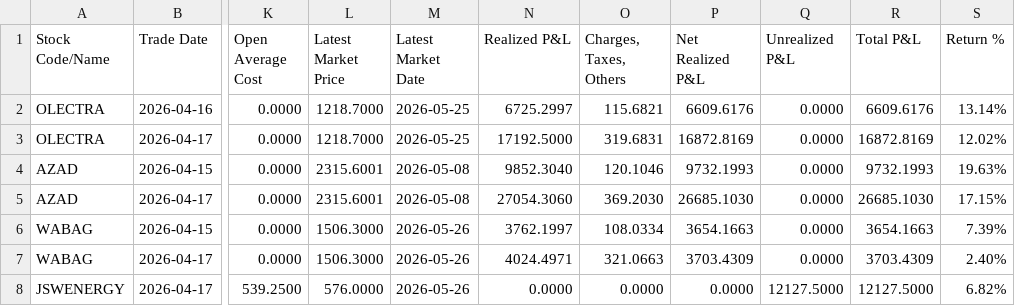
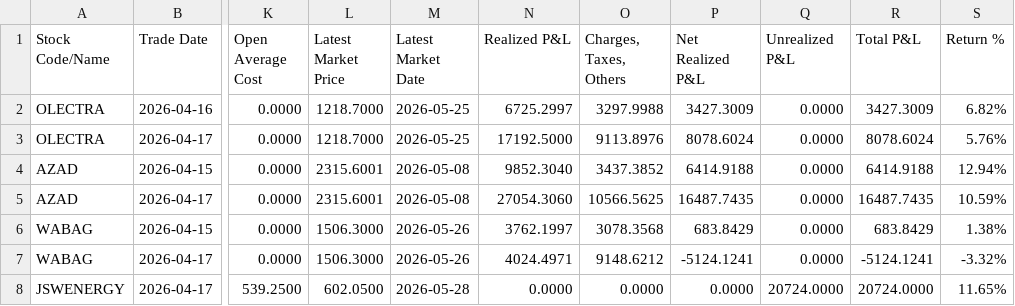
Before and after one commit to himanshu-1608/personal-portfolio, a CSV file: reports/stock_pnl_summary.csv, drawn as a sheet; only a part is shown, gaps mark what is left out; the diff covers the shown part only; the diff names each change by its address in the sheet, - before the commit and + after, or states it on an @@ line.

```diff
--- a/reports/stock_pnl_summary.csv
+++ b/reports/stock_pnl_summary.csv
-O2 (Charges, Taxes, Others): 115.6821
+O2 (Charges, Taxes, Others): 3297.9988
-P2 (Net Realized P&L): 6609.6176
+P2 (Net Realized P&L): 3427.3009
-R2 (Total P&L): 6609.6176
+R2 (Total P&L): 3427.3009
-S2 (Return %): 13.14%
+S2 (Return %): 6.82%
-O3 (Charges, Taxes, Others): 319.6831
+O3 (Charges, Taxes, Others): 9113.8976
-P3 (Net Realized P&L): 16872.8169
+P3 (Net Realized P&L): 8078.6024
-R3 (Total P&L): 16872.8169
+R3 (Total P&L): 8078.6024
-S3 (Return %): 12.02%
+S3 (Return %): 5.76%
-O4 (Charges, Taxes, Others): 120.1046
+O4 (Charges, Taxes, Others): 3437.3852
-P4 (Net Realized P&L): 9732.1993
+P4 (Net Realized P&L): 6414.9188
-R4 (Total P&L): 9732.1993
+R4 (Total P&L): 6414.9188
-S4 (Return %): 19.63%
+S4 (Return %): 12.94%
-O5 (Charges, Taxes, Others): 369.2030
+O5 (Charges, Taxes, Others): 10566.5625
-P5 (Net Realized P&L): 26685.1030
+P5 (Net Realized P&L): 16487.7435
-R5 (Total P&L): 26685.1030
+R5 (Total P&L): 16487.7435
-S5 (Return %): 17.15%
+S5 (Return %): 10.59%
-O6 (Charges, Taxes, Others): 108.0334
+O6 (Charges, Taxes, Others): 3078.3568
-P6 (Net Realized P&L): 3654.1663
+P6 (Net Realized P&L): 683.8429
-R6 (Total P&L): 3654.1663
+R6 (Total P&L): 683.8429
-S6 (Return %): 7.39%
+S6 (Return %): 1.38%
-O7 (Charges, Taxes, Others): 321.0663
+O7 (Charges, Taxes, Others): 9148.6212
-P7 (Net Realized P&L): 3703.4309
+P7 (Net Realized P&L): -5124.1241
-R7 (Total P&L): 3703.4309
+R7 (Total P&L): -5124.1241
-S7 (Return %): 2.40%
+S7 (Return %): -3.32%
-L8 (Latest Market Price): 576.0000
+L8 (Latest Market Price): 602.0500
-M8 (Latest Market Date): 2026-05-26
+M8 (Latest Market Date): 2026-05-28
-Q8 (Unrealized P&L): 12127.5000
+Q8 (Unrealized P&L): 20724.0000
-R8 (Total P&L): 12127.5000
+R8 (Total P&L): 20724.0000
-S8 (Return %): 6.82%
+S8 (Return %): 11.65%
```
Also changed, not shown: 3 added rows and 52 edited cells elsewhere in this file, reports/mtf_pnl_summary.csv, reports/stock_closing_prices.csv, 1 other file.
